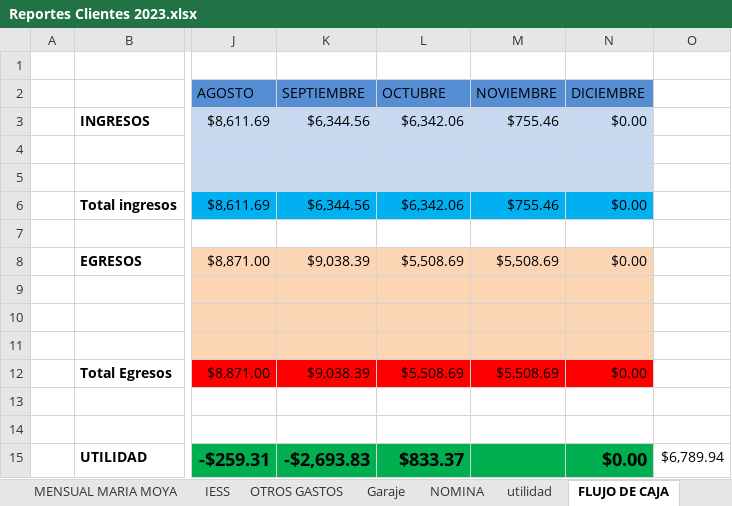
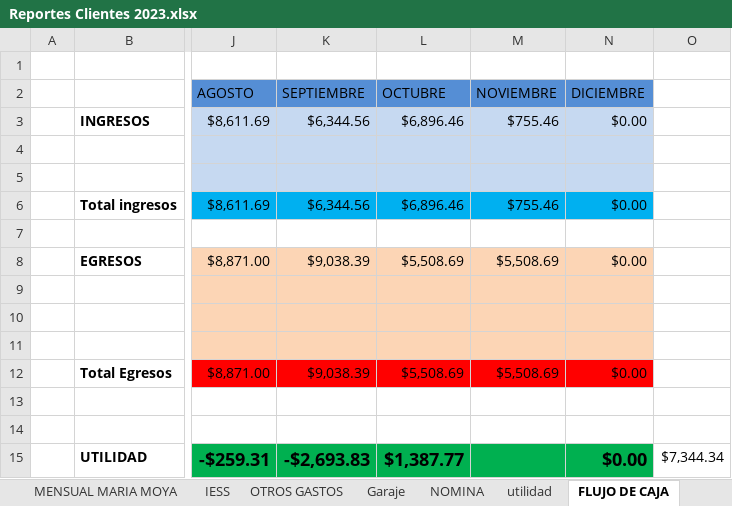
Before and after one commit to ABRILTRANS/OFICINA, an Excel workbook: DOC 2023/Reportes Clientes 2023.xlsx, sheet FLUJO DE CAJA, drawn as a sheet; only a part is shown, gaps mark what is left out; values as stored, in another font and other column widths than the file's, no borders; the diff names each change by its address in the sheet, - before the commit and + after, or states it on an @@ line.

```diff
--- a/DOC 2023/Reportes Clientes 2023.xlsx (sheet FLUJO DE CAJA)
+++ b/DOC 2023/Reportes Clientes 2023.xlsx (sheet FLUJO DE CAJA)
-L3 (OCTUBRE): $6,342.06
+L3 (OCTUBRE): $6,896.46
-L6 (OCTUBRE): $6,342.06
+L6 (OCTUBRE): $6,896.46
-L15 (OCTUBRE): $833.37
+L15 (OCTUBRE): $1,387.77
-O15: $6,789.94
+O15: $7,344.34
```
Also changed, not shown: sheet yupi, sheet nestle, sheet OTROS CLIENTES 2., sheet YOBEL, sheet holtrans, sheet aldia, 2 more sheets.
